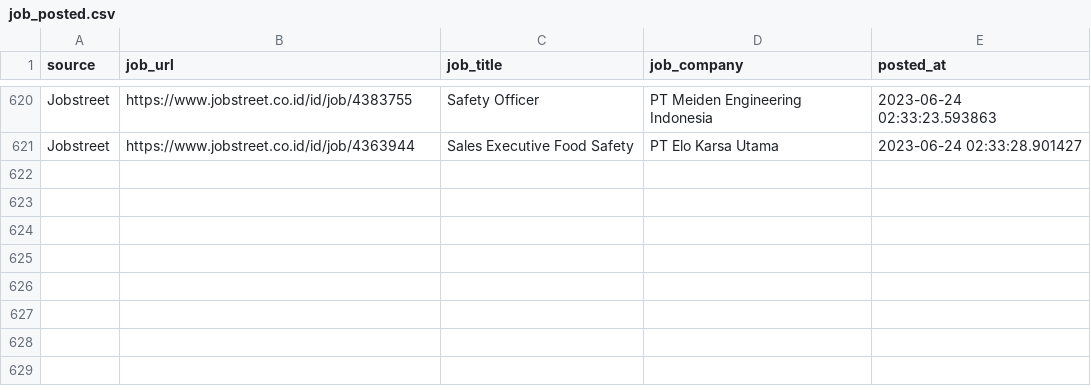
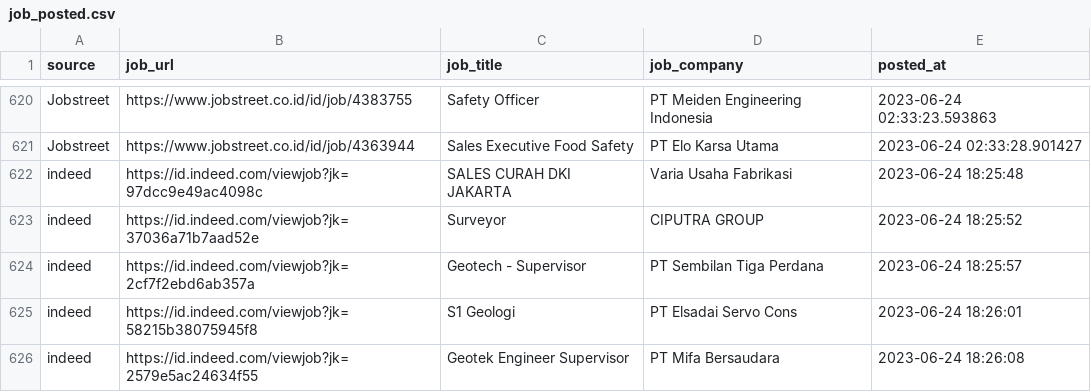
Before and after one commit to Rachdyan/geosains-job-crawler, a CSV file: data/job_posted.csv, drawn as a sheet; only a part is shown, gaps mark what is left out; the diff names each change by its address in the sheet, - before the commit and + after, or states it on an @@ line.

```diff
--- a/data/job_posted.csv
+++ b/data/job_posted.csv
+row 622: indeed | https://id.indeed.com/viewjob?jk=97dcc9e49ac4098c | SALES CURAH DKI JAKARTA | Varia Usaha Fabrikasi | 2023-06-24 18:25:48
+row 623: indeed | https://id.indeed.com/viewjob?jk=37036a71b7aad52e | Surveyor | CIPUTRA GROUP | 2023-06-24 18:25:52
+row 624: indeed | https://id.indeed.com/viewjob?jk=2cf7f2ebd6ab357a | Geotech - Supervisor | PT Sembilan Tiga Perdana | 2023-06-24 18:25:57
+row 625: indeed | https://id.indeed.com/viewjob?jk=58215b38075945f8 | S1 Geologi | PT Elsadai Servo Cons | 2023-06-24 18:26:01
+row 626: indeed | https://id.indeed.com/viewjob?jk=2579e5ac24634f55 | Geotek Engineer Supervisor | PT Mifa Bersaudara | 2023-06-24 18:26:08
```
Also changed, not shown: data/company_industry_indeed.csv, 4 other files.
